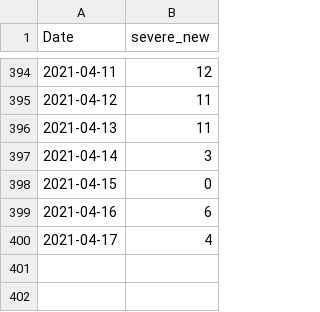
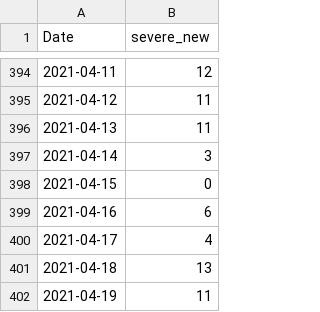
Before and after one commit to asafpr/COVID19_data, a CSV file: new_severe_cases.csv, drawn as a sheet; only a part is shown, gaps mark what is left out; the diff names each change by its address in the sheet, - before the commit and + after, or states it on an @@ line.

Commit message:
Update Apr-20

```diff
--- a/new_severe_cases.csv
+++ b/new_severe_cases.csv
+row 401: 2021-04-18 | 13
+row 402: 2021-04-19 | 11
```
